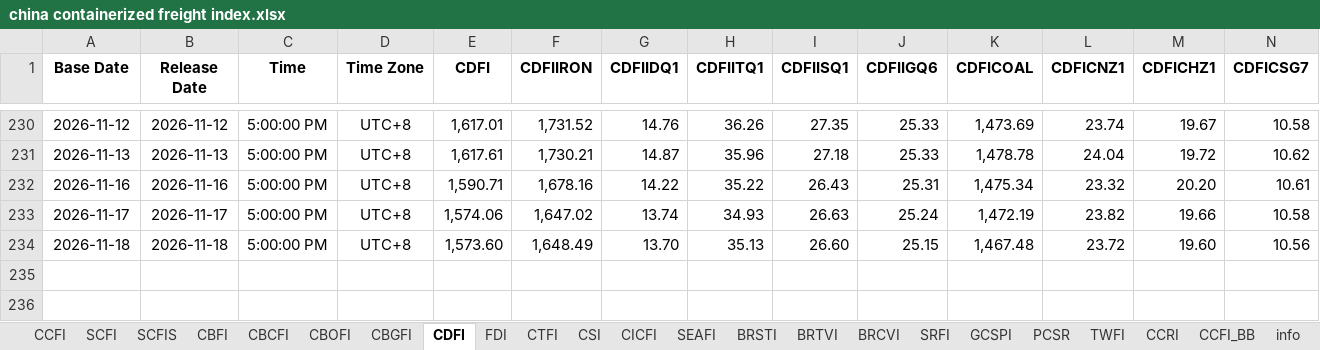
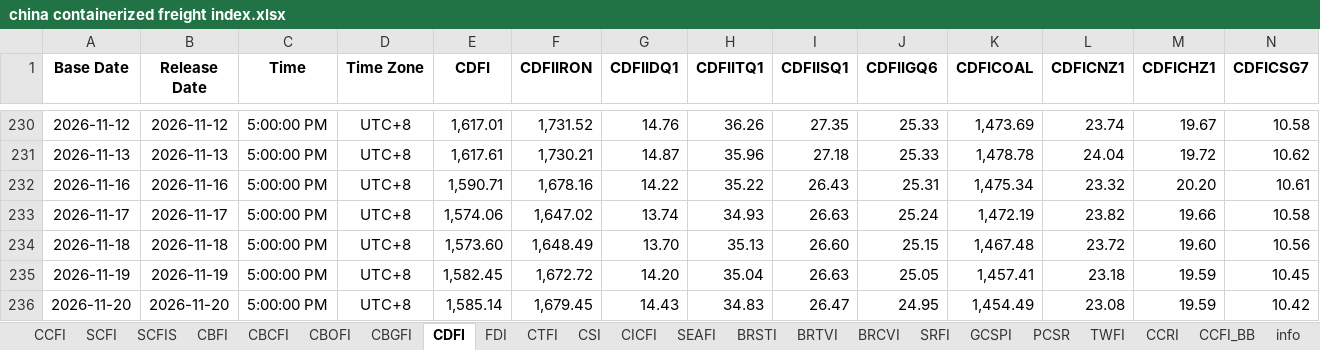
Before and after one commit to Tommylee1013/FinancialData, an Excel workbook: data_lake/freight/china containerized freight index.xlsx, sheet CDFI, drawn as a sheet; only a part is shown, gaps mark what is left out; values as stored, in another font and other column widths than the file's, no borders; rows hold the shown columns only; the diff names each change by its address in the sheet, - before the commit and + after, or states it on an @@ line.

```diff
--- a/data_lake/freight/china containerized freight index.xlsx (sheet CDFI)
+++ b/data_lake/freight/china containerized freight index.xlsx (sheet CDFI)
+row 235: 2026-11-19 | 2026-11-19 | 5:00:00 PM | UTC+8 | 1,582.45 | 1,672.72 | 14.20 | 35.04 | 26.63 | 25.05 | 1,457.41 | 23.18 | 19.59 | 10.45
+row 236: 2026-11-20 | 2026-11-20 | 5:00:00 PM | UTC+8 | 1,585.14 | 1,679.45 | 14.43 | 34.83 | 26.47 | 24.95 | 1,454.49 | 23.08 | 19.59 | 10.42
```
Also changed, not shown: sheet FDI, sheet CTFI, sheet CCFI, sheet CBCFI, sheet CBOFI, sheet CBGFI, 3 more sheets, charts or pictures, data_lake/freight/US Rail Traffic.xlsx, data_lake/industry/Energy/AAA Gasoline.xlsx, 49 other files.
